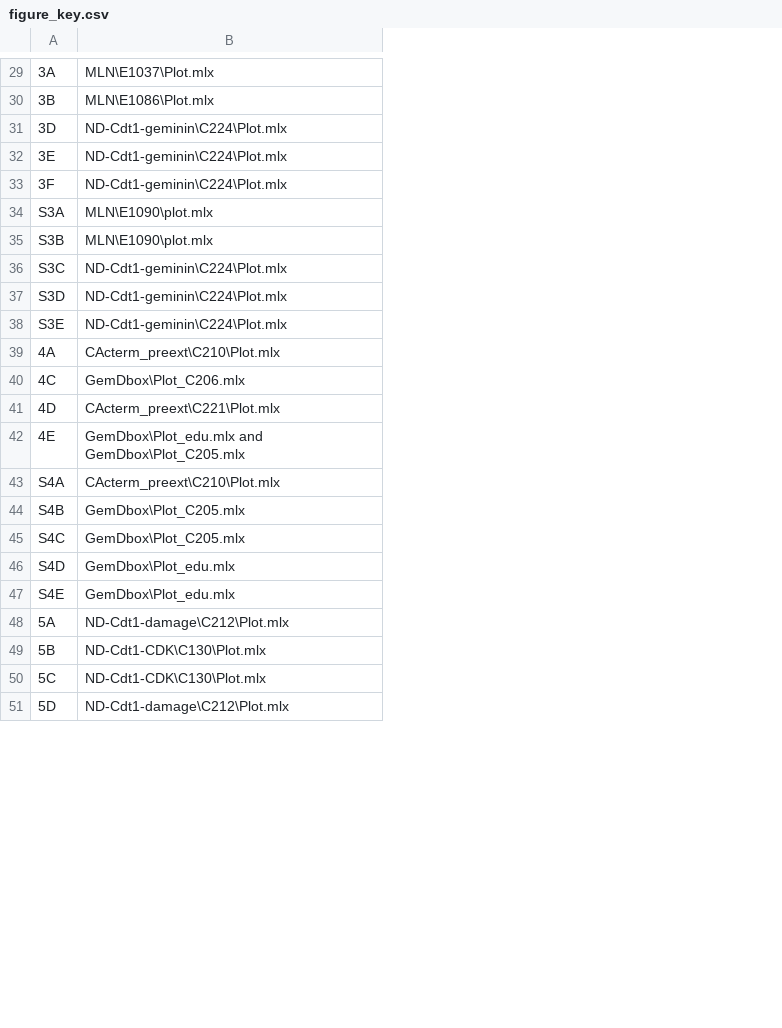
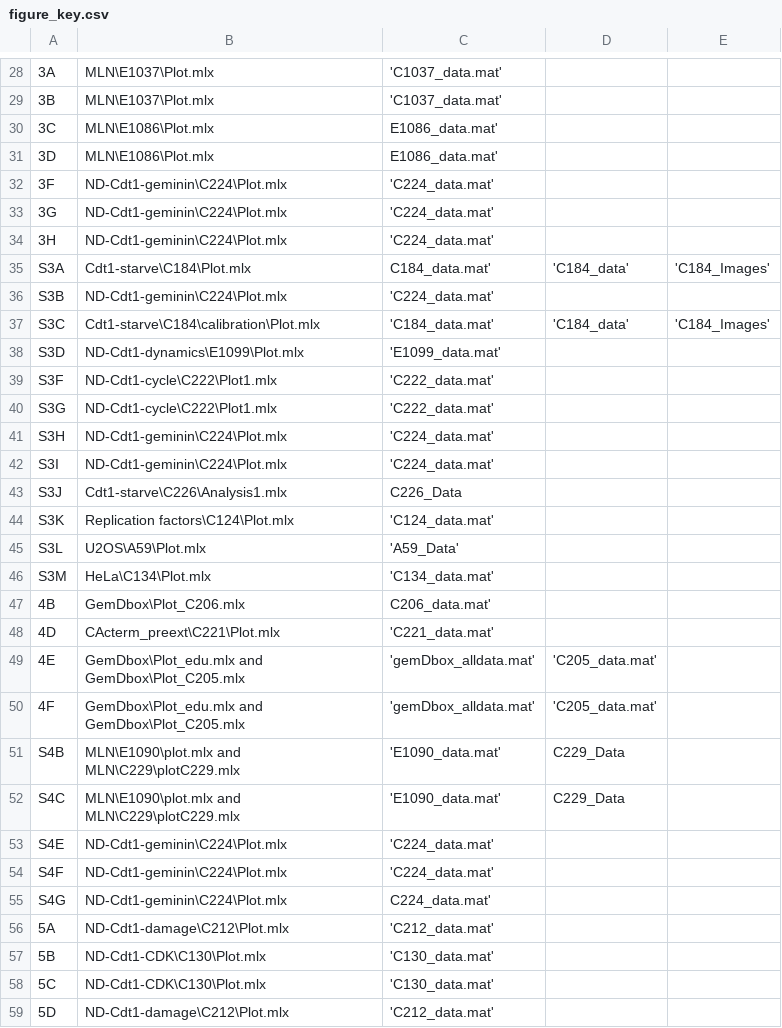
Before and after one commit to MeyerLab/image-analysis-ratnayeke-2022, a CSV file: figure_key.csv, drawn as a sheet; only a part is shown, gaps mark what is left out; removed rows and columns are numbered as before the commit, all else as after; the diff covers the shown part only; the diff names each change by its address in the sheet, - before the commit and + after, or states it on an @@ line.

```diff
--- a/figure_key.csv
+++ b/figure_key.csv
+column C, rows 28-29: 'C1037_data.mat' | 'C1037_data.mat'; rows 31-32: E1086_data.mat' | 'C224_data.mat'; rows 35-38: C184_data.mat' | 'C224_data.mat' | 'C184_data.mat' | 'E1099_data.mat'; row 41: 'C224_data.mat'; rows 47-49: C206_data.mat' | 'C221_data.mat' | 'gemDbox_alldata.mat'; rows 51-53: 'E1090_data.mat' | 'E1090_data.mat' | 'C224_data.mat'; rows 56-59: 'C212_data.mat' | 'C130_data.mat' | 'C130_data.mat' | 'C212_data.mat'
+column D, rows 35-37: 'C184_data' |  | 'C184_data'; row 49: 'C205_data.mat'; rows 51-52: C229_Data | C229_Data
+column E, rows 35-37: 'C184_Images' |  | 'C184_Images'
-B29: MLN\E1086\Plot.mlx
+B29: MLN\E1037\Plot.mlx
+row 30: 3C | MLN\E1086\Plot.mlx | E1086_data.mat'
-B31: ND-Cdt1-geminin\C224\Plot.mlx
+B31: MLN\E1086\Plot.mlx
-row 32: 3E | ND-Cdt1-geminin\C224\Plot.mlx
+row 33: 3G | ND-Cdt1-geminin\C224\Plot.mlx | 'C224_data.mat'
+row 34: 3H | ND-Cdt1-geminin\C224\Plot.mlx | 'C224_data.mat'
-B35: MLN\E1090\plot.mlx
+B35: Cdt1-starve\C184\Plot.mlx
-B36: MLN\E1090\plot.mlx
+B36: ND-Cdt1-geminin\C224\Plot.mlx
-B37: ND-Cdt1-geminin\C224\Plot.mlx
+B37: Cdt1-starve\C184\calibration\Plot.mlx
-B38: ND-Cdt1-geminin\C224\Plot.mlx
+B38: ND-Cdt1-dynamics\E1099\Plot.mlx
+row 39: S3F | ND-Cdt1-cycle\C222\Plot1.mlx | 'C222_data.mat'
+row 40: S3G | ND-Cdt1-cycle\C222\Plot1.mlx | 'C222_data.mat'
-A41: S3E
+A41: S3H
-row 39: 4A | CActerm_preext\C210\Plot.mlx
+row 42: S3I | ND-Cdt1-geminin\C224\Plot.mlx | 'C224_data.mat'
+row 43: S3J | Cdt1-starve\C226\Analysis1.mlx | C226_Data
+row 44: S3K | Replication factors\C124\Plot.mlx | 'C124_data.mat'
+row 45: S3L | U2OS\A59\Plot.mlx | 'A59_Data'
+row 46: S3M | HeLa\C134\Plot.mlx | 'C134_data.mat'
-A47: 4C
+A47: 4B
-row 43: S4A | CActerm_preext\C210\Plot.mlx
+row 50: 4F | GemDbox\Plot_edu.mlx and GemDbox\Plot_C205.mlx | 'gemDbox_alldata.mat' | 'C205_data.mat'
-B51:B52: GemDbox\Plot_C205.mlx
+B51:B52: MLN\E1090\plot.mlx and MLN\C229\plotC229.mlx
-row 46: S4D | GemDbox\Plot_edu.mlx
-B53: GemDbox\Plot_edu.mlx
+B53: ND-Cdt1-geminin\C224\Plot.mlx
+row 54: S4F | ND-Cdt1-geminin\C224\Plot.mlx | 'C224_data.mat'
+row 55: S4G | ND-Cdt1-geminin\C224\Plot.mlx | C224_data.mat'
```
Also changed, not shown: 17 added rows, 6 removed rows and 29 edited cells elsewhere in this file.
